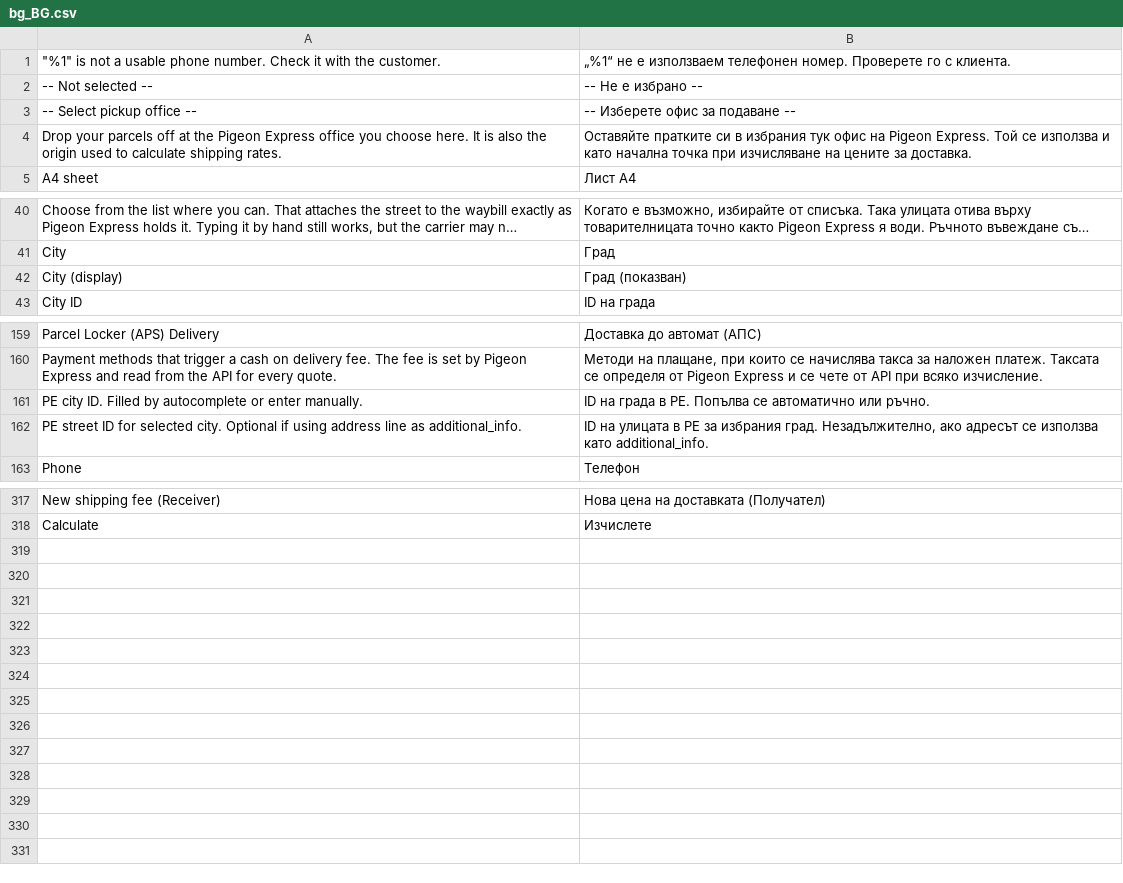
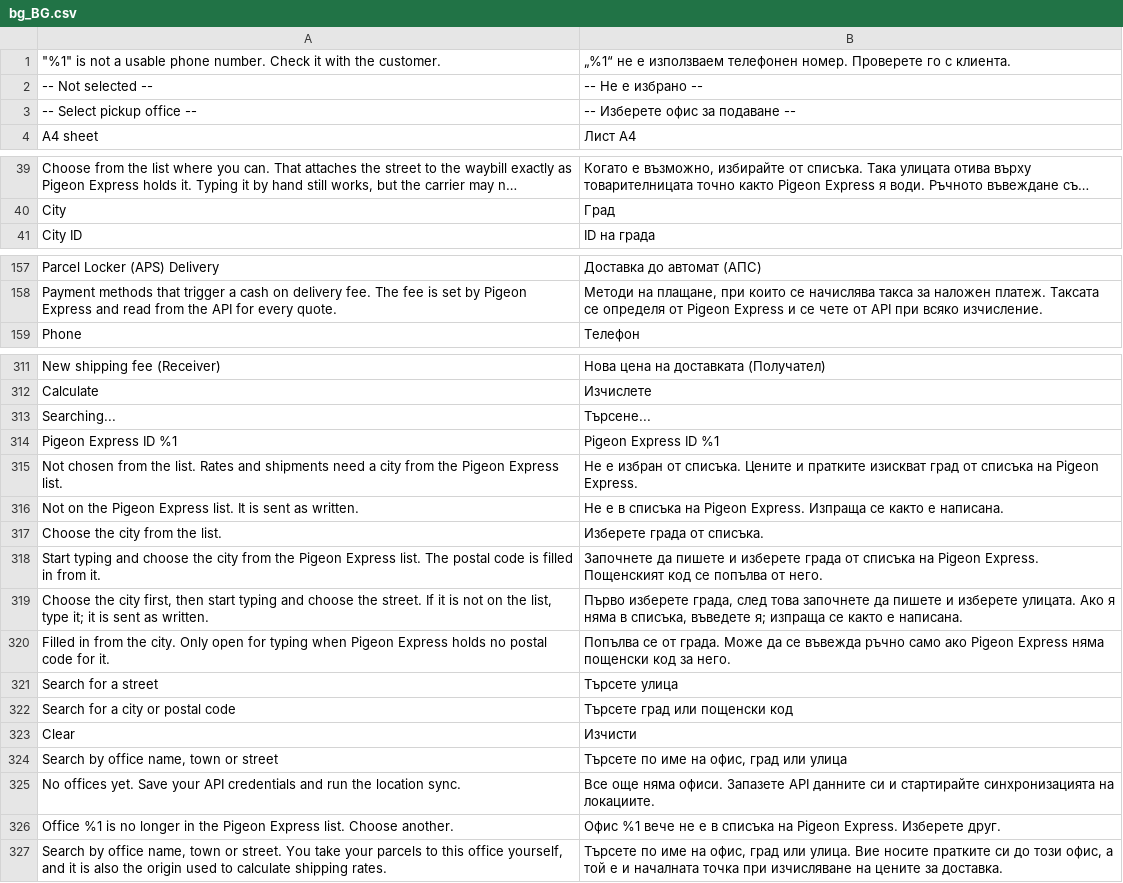
Before and after one commit to Pigeon-Express/pigeon-express-for-magento, a CSV file: i18n/bg_BG.csv, drawn as a sheet; only a part is shown, gaps mark what is left out; long unchanged cells end in …; removed rows and columns are numbered as before the commit, all else as after; the diff covers the shown part only; the diff names each change by its address in the sheet, - before the commit and + after, or states it on an @@ line.

Commit message:
Fix pickup location bugs

```diff
--- a/i18n/bg_BG.csv
+++ b/i18n/bg_BG.csv
-row 4: Drop your parcels off at the Pigeon Express office you choose here. It is also the origin used to calculate shipping rates. | Оставяйте пратките си в избрания тук офис на Pigeon Express. Той се използва и като начална точка при изчисляване на цените за доставка.
-row 42: City (display) | Град (показван)
-row 161: PE city ID. Filled by autocomplete or enter manually. | ID на града в PE. Попълва се автоматично или ръчно.
-row 162: PE street ID for selected city. Optional if using address line as additional_info. | ID на улицата в PE за избрания град. Незадължително, ако адресът се използва като additional_info.
+row 313: Searching... | Търсене...
+row 314: Pigeon Express ID %1 | Pigeon Express ID %1
+row 315: Not chosen from the list. Rates and shipments need a city from the Pigeon Express list. | Не е избран от списъка. Цените и пратките изискват град от списъка на Pigeon Express.
+row 316: Not on the Pigeon Express list. It is sent as written. | Не е в списъка на Pigeon Express. Изпраща се както е написана.
+row 317: Choose the city from the list. | Изберете града от списъка.
+row 318: Start typing and choose the city from the Pigeon Express list. The postal code is filled in from it. | Започнете да пишете и изберете града от списъка на Pigeon Express. Пощенският код се попълва от него.
+row 319: Choose the city first, then start typing and choose the street. If it is not on the list, type it; it is sent as written. | Първо изберете града, след това започнете да пишете и изберете улицата. Ако я няма в списъка, въведете я; изпраща се както е написана.
+row 320: Filled in from the city. Only open for typing when Pigeon Express holds no postal code for it. | Попълва се от града. Може да се въвежда ръчно само ако Pigeon Express няма пощенски код за него.
+row 321: Search for a street | Търсете улица
+row 322: Search for a city or postal code | Търсете град или пощенски код
+row 323: Clear | Изчисти
+row 324: Search by office name, town or street | Търсете по име на офис, град или улица
+row 325: No offices yet. Save your API credentials and run the location sync. | Все още няма офиси. Запазете API данните си и стартирайте синхронизацията на локациите.
+row 326: Office %1 is no longer in the Pigeon Express list. Choose another. | Офис %1 вече не е в списъка на Pigeon Express. Изберете друг.
+row 327: Search by office name, town or street. You take your parcels to this office yourself, and it is also the origin used to calculate shipping rates. | Търсете по име на офис, град или улица. Вие носите пратките си до този офис, а той е и началната точка при изчисляване на цените за доставка.
```
Also changed, not shown: 2 removed rows elsewhere in this file, i18n/en_US.csv, 19 other files.
